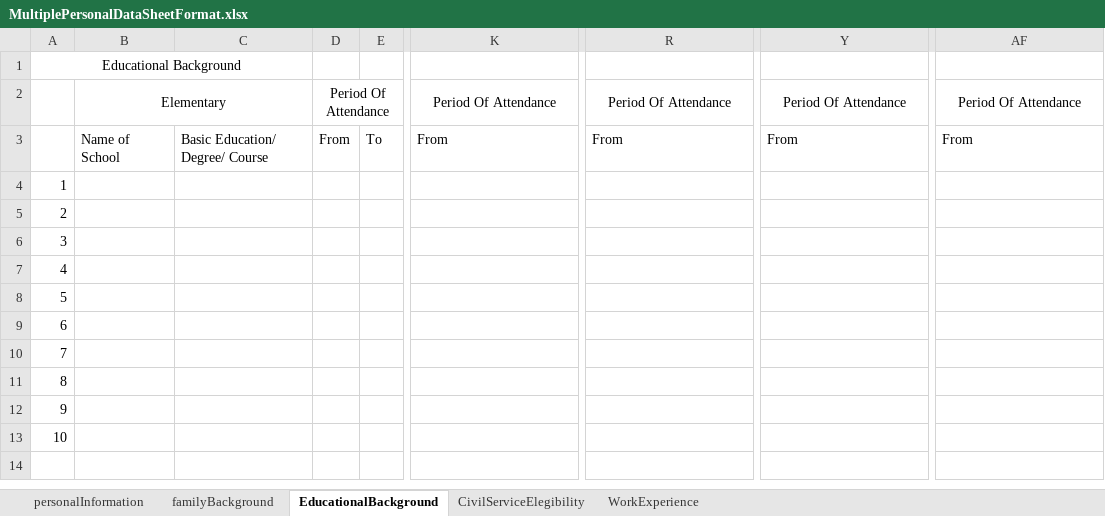
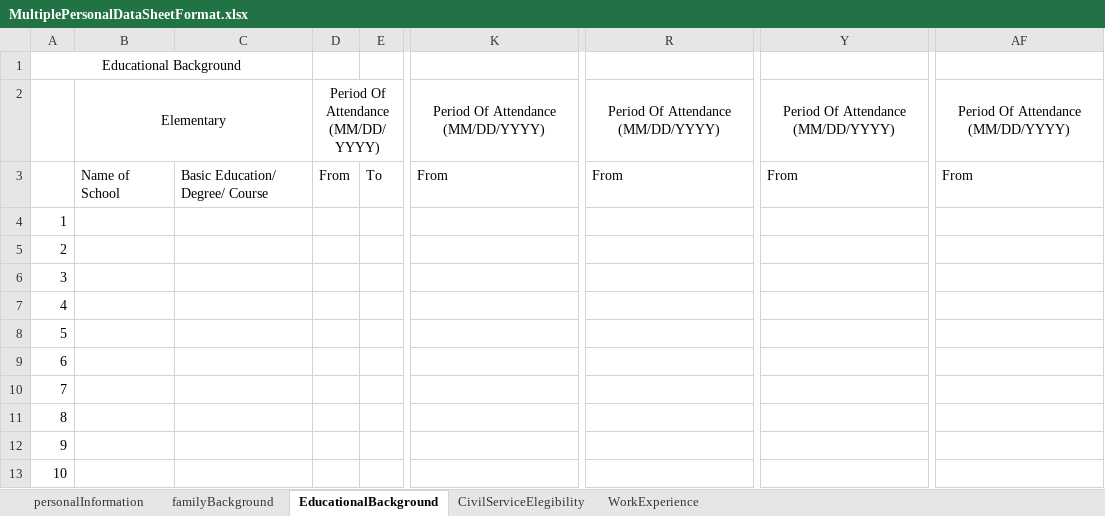
Before and after one commit to Meep-web/HRMO-PORTAL, an Excel workbook: public/docs/MultiplePersonalDataSheetFormat.xlsx, sheet EducationalBackground, drawn as a sheet; only a part is shown, gaps mark what is left out; values as stored, in another font and other column widths than the file's, no borders; the diff names each change by its address in the sheet, - before the commit and + after, or states it on an @@ line.

```diff
--- a/public/docs/MultiplePersonalDataSheetFormat.xlsx (sheet EducationalBackground)
+++ b/public/docs/MultiplePersonalDataSheetFormat.xlsx (sheet EducationalBackground)
-D2: Period Of Attendance
+D2: Period Of Attendance (MM/DD/YYYY)
-K2: Period Of Attendance
+K2: Period Of Attendance (MM/DD/YYYY)
-R2: Period Of Attendance
+R2: Period Of Attendance (MM/DD/YYYY)
-Y2: Period Of Attendance
+Y2: Period Of Attendance (MM/DD/YYYY)
-AF2: Period Of Attendance
+AF2: Period Of Attendance (MM/DD/YYYY)
```
Also changed, not shown: sheet CivilServiceElegibility, sheet personalInformation, 11 other files.
